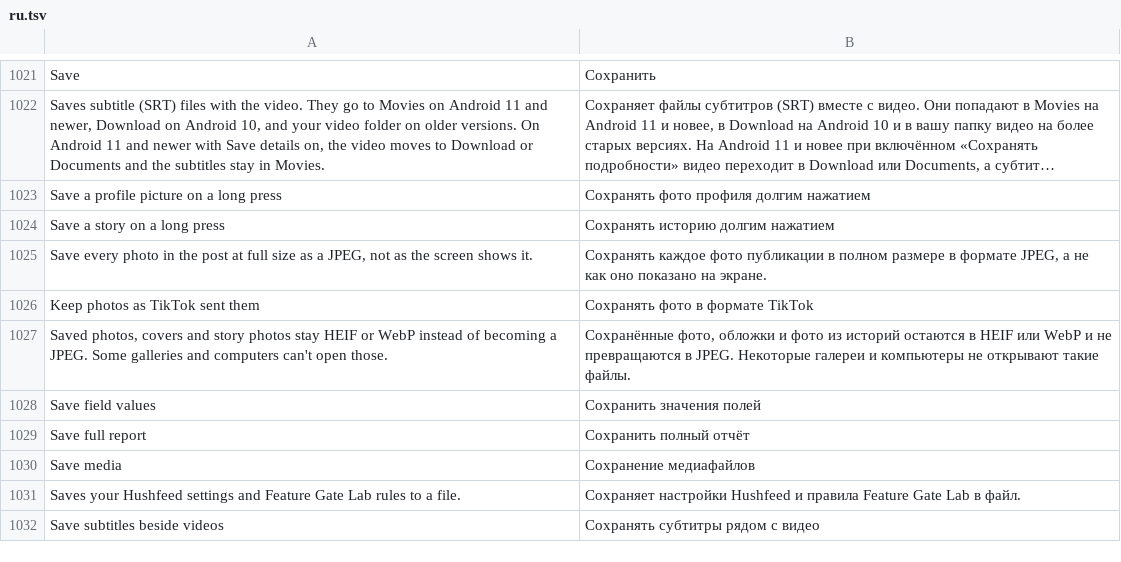
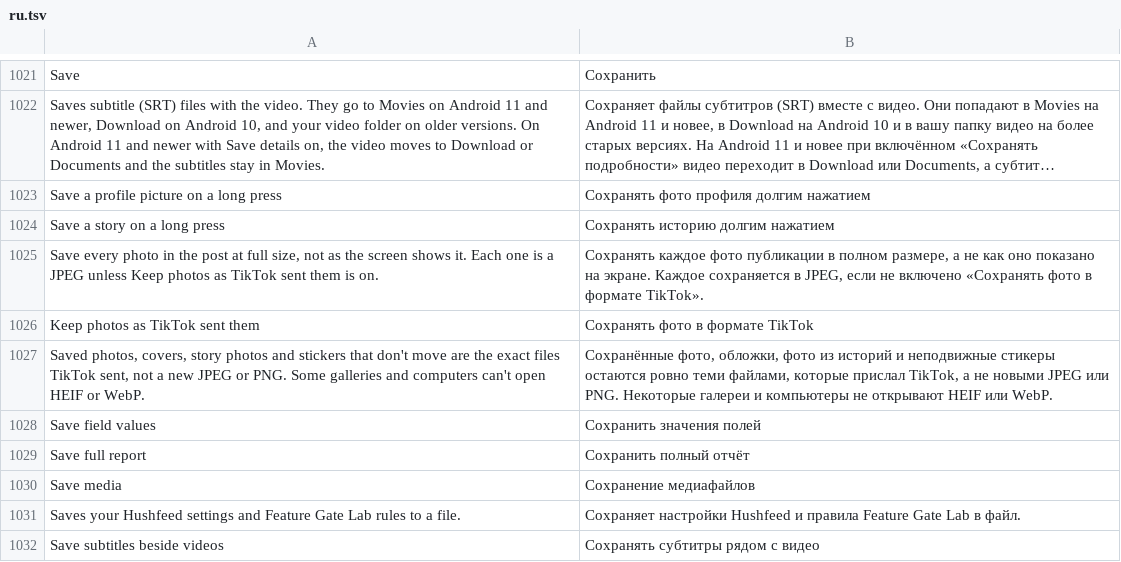
Before and after one commit to Nezumi-2711/HushFeed, a TSV file: extensions/tiktok/src/main/l10n/ru.tsv, drawn as a sheet; only a part is shown, gaps mark what is left out; long unchanged cells end in ….

Commit message:
feat(downloads): keep still stickers and photo order as TikTok sent them
Keep photos as TikTok sent them already stopped the JPEG re-encode for
photos, covers and story photos, but two paths still changed what was
saved. Original photos tried a JPEG copy first and the HEIF last, an
order that only exists so the JPEG converter gets something it can
decode. And a sticker that doesn't move was decoded and written again
as a PNG whatever the switch said.

With the switch on, each photo's addresses stay in TikTok's own order,
and a still sticker whose header proves it's a WebP, JPEG or PNG is
saved byte for byte under its own extension and type. Bytes no header
names still go through the decoder, so the server's content type can't
name a file. Off, both behave as before. The two row summaries now say
stickers are covered and that a JPEG is the default.

Refs #229

```diff
--- a/extensions/tiktok/src/main/l10n/ru.tsv
+++ b/extensions/tiktok/src/main/l10n/ru.tsv
@@ -1024,5 +1024,5 @@ Save a profile picture on a long press	Сохранять фото профил
 Save a story on a long press	Сохранять историю долгим нажатием
-Save every photo in the post at full size as a JPEG, not as the screen shows it.	Сохранять каждое фото публикации в полном размере в формате JPEG, а не как оно показано на экране.
+Save every photo in the post at full size, not as the screen shows it. Each one is a JPEG unless Keep photos as TikTok sent them is on.	Сохранять каждое фото публикации в полном размере, а не как оно показано на экране. Каждое сохраняется в JPEG, если не включено «Сохранять фото в формате TikTok».
 Keep photos as TikTok sent them	Сохранять фото в формате TikTok
-Saved photos, covers and story photos stay HEIF or WebP instead of becoming a JPEG. Some galleries and computers can't open those.	Сохранённые фото, обложки и фото из историй остаются в HEIF или WebP и не превращаются в JPEG. Некоторые галереи и компьютеры не открывают такие файлы.
+Saved photos, covers, story photos and stickers that don't move are the exact files TikTok sent, not a new JPEG or PNG. Some galleries and computers can't open HEIF or WebP.	Сохранённые фото, обложки, фото из историй и неподвижные стикеры остаются ровно теми файлами, которые прислал TikTok, а не новыми JPEG или PNG. Некоторые галереи и компьютеры не открывают HEIF или WebP.
 Save field values	Сохранить значения полей
```
Also changed, not shown: extensions/tiktok/src/main/l10n/az.tsv, extensions/tiktok/src/main/l10n/de.tsv, 20 other files.
